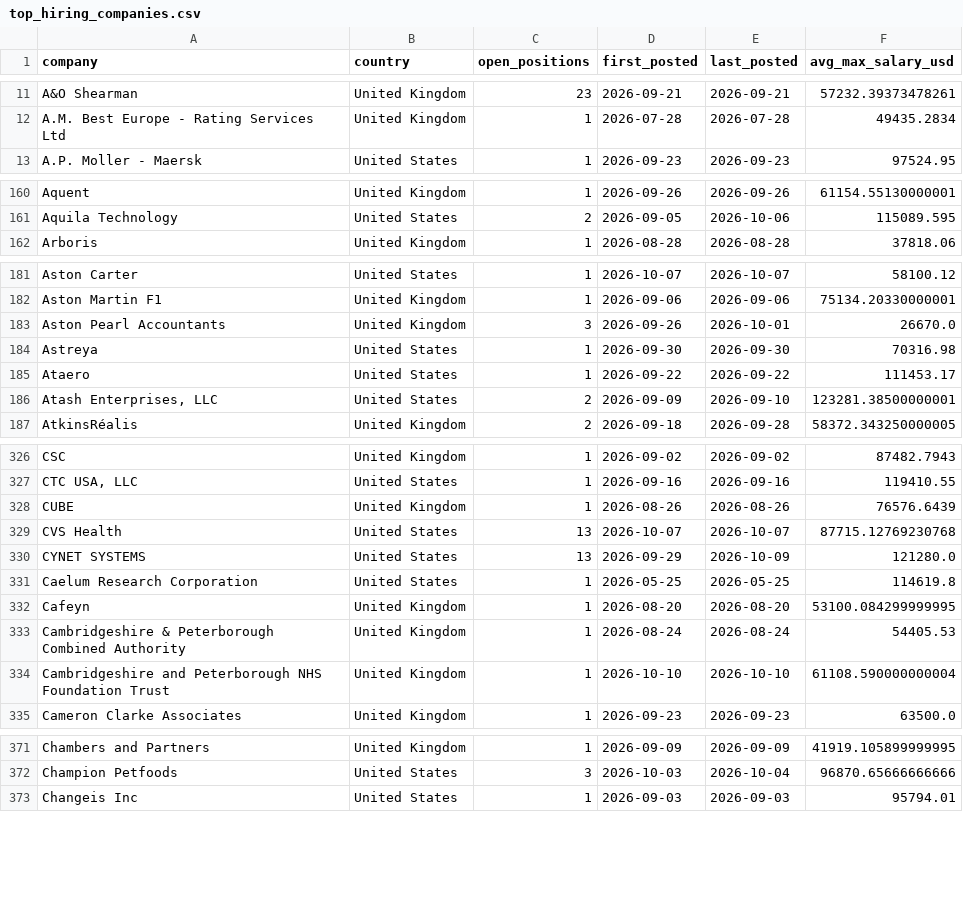
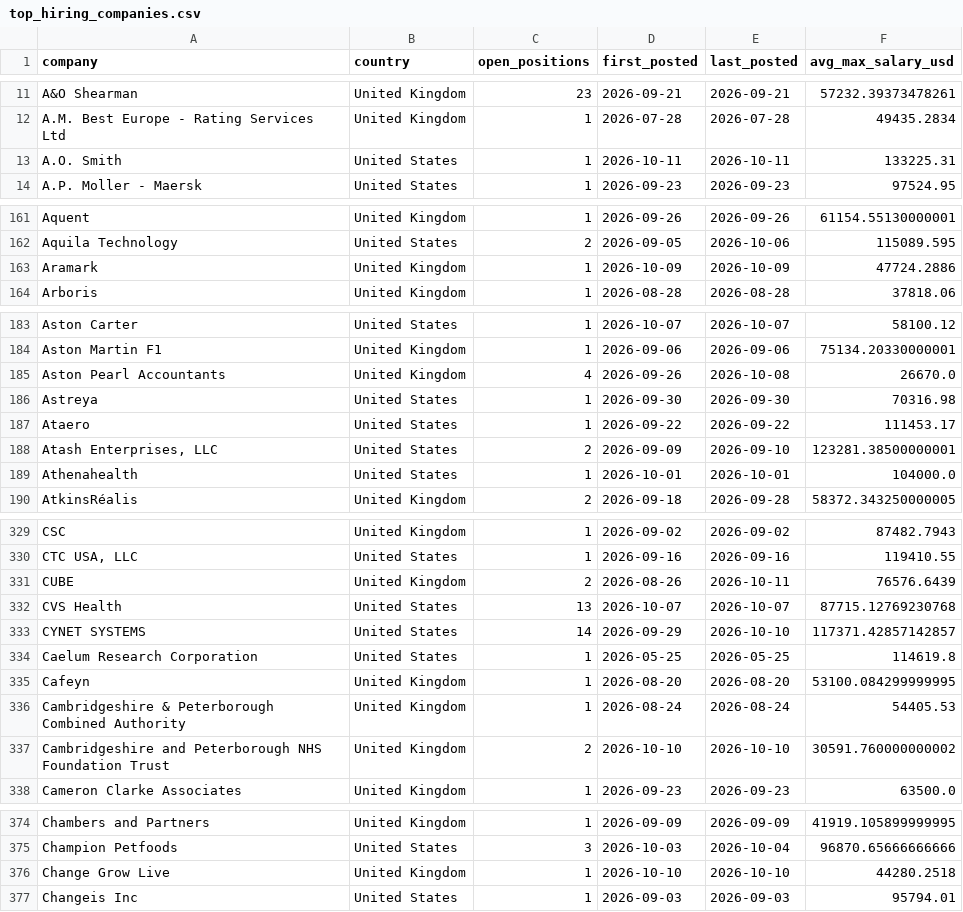
Before and after one commit to ShoafzalDataAnalyst/Adzuna-Job-Market-Vacancies, a CSV file: powerbi/top_hiring_companies.csv, drawn as a sheet; only a part is shown, gaps mark what is left out; the diff covers the shown part only.

```diff
--- a/powerbi/top_hiring_companies.csv
+++ b/powerbi/top_hiring_companies.csv
@@ -12,2 +12,3 @@ A&O Shearman,United Kingdom,23,2026-09-21,2026-09-21,57232.39373478261
 A.M. Best Europe - Rating Services Ltd,United Kingdom,1,2026-07-28,2026-07-28,49435.2834
+A.O. Smith,United States,1,2026-10-11,2026-10-11,133225.31
 A.P. Moller - Maersk,United States,1,2026-09-23,2026-09-23,97524.95
@@ -161,2 +162,3 @@ Aquent,United Kingdom,1,2026-09-26,2026-09-26,61154.55130000001
 Aquila Technology,United States,2,2026-09-05,2026-10-06,115089.595
+Aramark,United Kingdom,1,2026-10-09,2026-10-09,47724.2886
 Arboris,United Kingdom,1,2026-08-28,2026-08-28,37818.06
@@ -182,3 +184,3 @@ Aston Carter,United States,1,2026-10-07,2026-10-07,58100.12
 Aston Martin F1,United Kingdom,1,2026-09-06,2026-09-06,75134.20330000001
-Aston Pearl Accountants,United Kingdom,3,2026-09-26,2026-10-01,26670.0
+Aston Pearl Accountants,United Kingdom,4,2026-09-26,2026-10-08,26670.0
 Astreya,United States,1,2026-09-30,2026-09-30,70316.98
@@ -186,2 +188,3 @@ Ataero,United States,1,2026-09-22,2026-09-22,111453.17
 "Atash Enterprises, LLC",United States,2,2026-09-09,2026-09-10,123281.38500000001
+Athenahealth,United States,1,2026-10-01,2026-10-01,104000.0
 AtkinsRéalis,United Kingdom,2,2026-09-18,2026-09-28,58372.343250000005
@@ -327,5 +330,5 @@ CSC,United Kingdom,1,2026-09-02,2026-09-02,87482.7943
 "CTC USA, LLC",United States,1,2026-09-16,2026-09-16,119410.55
-CUBE,United Kingdom,1,2026-08-26,2026-08-26,76576.6439
+CUBE,United Kingdom,2,2026-08-26,2026-10-11,76576.6439
 CVS Health,United States,13,2026-10-07,2026-10-07,87715.12769230768
-CYNET SYSTEMS,United States,13,2026-09-29,2026-10-09,121280.0
+CYNET SYSTEMS,United States,14,2026-09-29,2026-10-10,117371.42857142857
 Caelum Research Corporation,United States,1,2026-05-25,2026-05-25,114619.8
@@ -333,3 +336,3 @@ Cafeyn,United Kingdom,1,2026-08-20,2026-08-20,53100.084299999995
 Cambridgeshire & Peterborough Combined Authority,United Kingdom,1,2026-08-24,2026-08-24,54405.53
-Cambridgeshire and Peterborough NHS Foundation Trust,United Kingdom,1,2026-10-10,2026-10-10,61108.590000000004
+Cambridgeshire and Peterborough NHS Foundation Trust,United Kingdom,2,2026-10-10,2026-10-10,30591.760000000002
 Cameron Clarke Associates,United Kingdom,1,2026-09-23,2026-09-23,63500.0
@@ -372,2 +375,3 @@ Chambers and Partners,United Kingdom,1,2026-09-09,2026-09-09,41919.105899999995
 Champion Petfoods,United States,3,2026-10-03,2026-10-04,96870.65666666666
+Change Grow Live,United Kingdom,1,2026-10-10,2026-10-10,44280.2518
 Changeis Inc,United States,1,2026-09-03,2026-09-03,95794.01
```
Also changed, not shown: 5 added rows and 24 edited cells elsewhere in this file, powerbi/daily_posting_trend.csv, powerbi/location_heatmap.csv, 6 other files.
